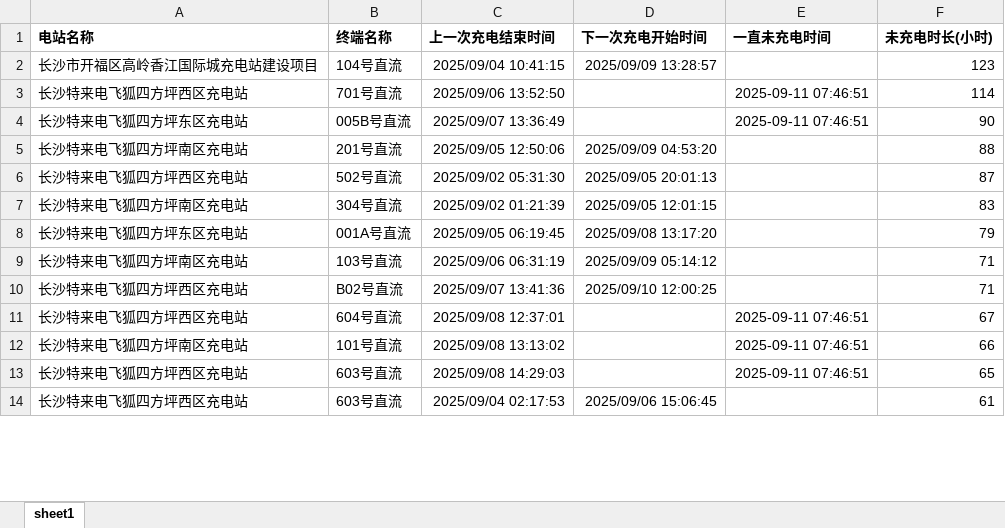
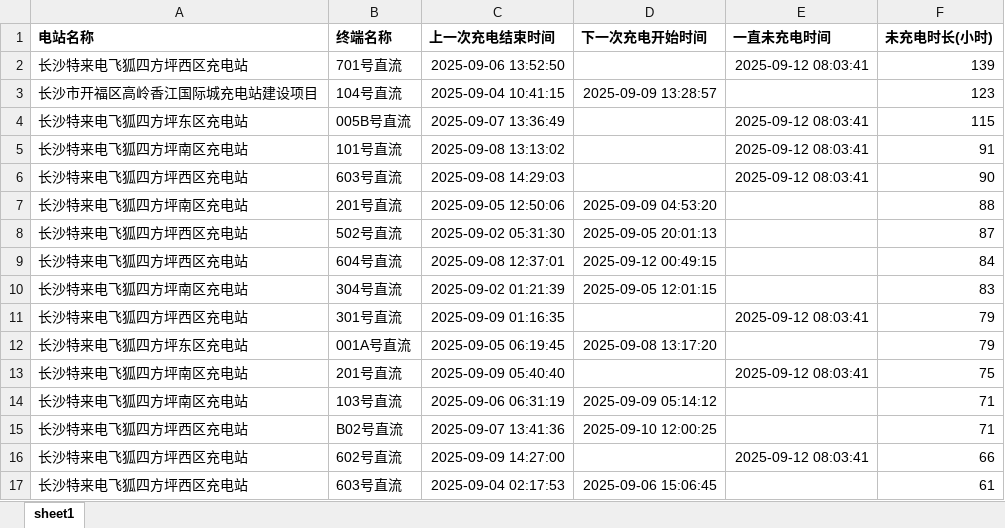
Before and after one commit to jiangnanwaw/my-page, an Excel workbook: data/wcdsc.xlsx, sheet sheet1, drawn as a sheet; only a part is shown; values as stored, in another font and other column widths than the file's, no borders; removed rows and columns are numbered as before the commit, all else as after; the diff covers the shown part only; the diff names each change by its address in the sheet, - before the commit and + after, or states it on an @@ line.

```diff
--- a/data/wcdsc.xlsx (sheet sheet1)
+++ b/data/wcdsc.xlsx (sheet sheet1)
+row 2: 长沙特来电飞狐四方坪西区充电站 | 701号直流 | 2025-09-06 13:52:50 |  | 2025-09-12 08:03:41 | 139
-C3 (上一次充电结束时间): 2025/09/04 10:41:15
+C3 (上一次充电结束时间): 2025-09-04 10:41:15
-D3 (下一次充电开始时间): 2025/09/09 13:28:57
+D3 (下一次充电开始时间): 2025-09-09 13:28:57
-row 3: 长沙特来电飞狐四方坪西区充电站 | 701号直流 | 2025/09/06 13:52:50 |  | 2025-09-11 07:46:51 | 114
-C4 (上一次充电结束时间): 2025/09/07 13:36:49
+C4 (上一次充电结束时间): 2025-09-07 13:36:49
-E4 (一直未充电时间): 2025-09-11 07:46:51
+E4 (一直未充电时间): 2025-09-12 08:03:41
-F4 (未充电时长(小时)): 90
+F4 (未充电时长(小时)): 115
+row 5: 长沙特来电飞狐四方坪南区充电站 | 101号直流 | 2025-09-08 13:13:02 |  | 2025-09-12 08:03:41 | 91
+row 6: 长沙特来电飞狐四方坪西区充电站 | 603号直流 | 2025-09-08 14:29:03 |  | 2025-09-12 08:03:41 | 90
-C7 (上一次充电结束时间): 2025/09/05 12:50:06
+C7 (上一次充电结束时间): 2025-09-05 12:50:06
-D7 (下一次充电开始时间): 2025/09/09 04:53:20
+D7 (下一次充电开始时间): 2025-09-09 04:53:20
-C8 (上一次充电结束时间): 2025/09/02 05:31:30
+C8 (上一次充电结束时间): 2025-09-02 05:31:30
-D8 (下一次充电开始时间): 2025/09/05 20:01:13
+D8 (下一次充电开始时间): 2025-09-05 20:01:13
+row 9: 长沙特来电飞狐四方坪西区充电站 | 604号直流 | 2025-09-08 12:37:01 | 2025-09-12 00:49:15 |  | 84
-C10 (上一次充电结束时间): 2025/09/02 01:21:39
+C10 (上一次充电结束时间): 2025-09-02 01:21:39
-D10 (下一次充电开始时间): 2025/09/05 12:01:15
+D10 (下一次充电开始时间): 2025-09-05 12:01:15
+row 11: 长沙特来电飞狐四方坪西区充电站 | 301号直流 | 2025-09-09 01:16:35 |  | 2025-09-12 08:03:41 | 79
-C12 (上一次充电结束时间): 2025/09/05 06:19:45
+C12 (上一次充电结束时间): 2025-09-05 06:19:45
-D12 (下一次充电开始时间): 2025/09/08 13:17:20
+D12 (下一次充电开始时间): 2025-09-08 13:17:20
+row 13: 长沙特来电飞狐四方坪南区充电站 | 201号直流 | 2025-09-09 05:40:40 |  | 2025-09-12 08:03:41 | 75
-C14 (上一次充电结束时间): 2025/09/06 06:31:19
+C14 (上一次充电结束时间): 2025-09-06 06:31:19
-D14 (下一次充电开始时间): 2025/09/09 05:14:12
+D14 (下一次充电开始时间): 2025-09-09 05:14:12
-C15 (上一次充电结束时间): 2025/09/07 13:41:36
+C15 (上一次充电结束时间): 2025-09-07 13:41:36
-D15 (下一次充电开始时间): 2025/09/10 12:00:25
+D15 (下一次充电开始时间): 2025-09-10 12:00:25
-row 11: 长沙特来电飞狐四方坪西区充电站 | 604号直流 | 2025/09/08 12:37:01 |  | 2025-09-11 07:46:51 | 67
-A16 (电站名称): 长沙特来电飞狐四方坪南区充电站
+A16 (电站名称): 长沙特来电飞狐四方坪西区充电站
-B16 (终端名称): 101号直流
+B16 (终端名称): 602号直流
-C16 (上一次充电结束时间): 2025/09/08 13:13:02
+C16 (上一次充电结束时间): 2025-09-09 14:27:00
-E16 (一直未充电时间): 2025-09-11 07:46:51
+E16 (一直未充电时间): 2025-09-12 08:03:41
-row 13: 长沙特来电飞狐四方坪西区充电站 | 603号直流 | 2025/09/08 14:29:03 |  | 2025-09-11 07:46:51 | 65
-C17 (上一次充电结束时间): 2025/09/04 02:17:53
+C17 (上一次充电结束时间): 2025-09-04 02:17:53
-D17 (下一次充电开始时间): 2025/09/06 15:06:45
+D17 (下一次充电开始时间): 2025-09-06 15:06:45
```
Also changed, not shown: other rows of this sheet, data/daydata.xlsx, data/homepage.xlsx.
